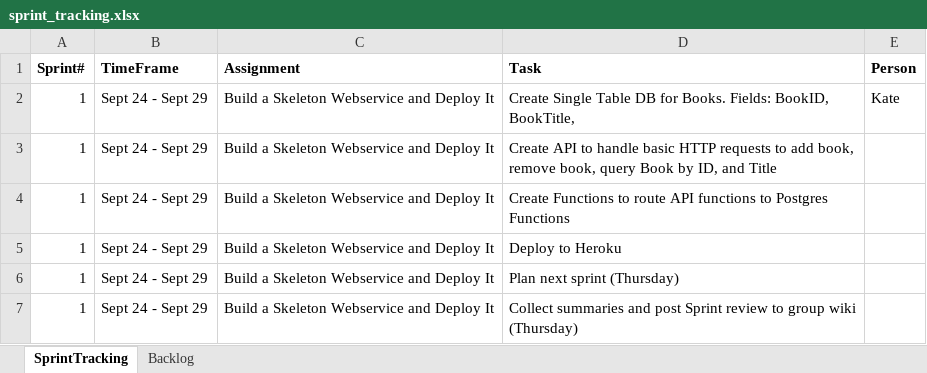
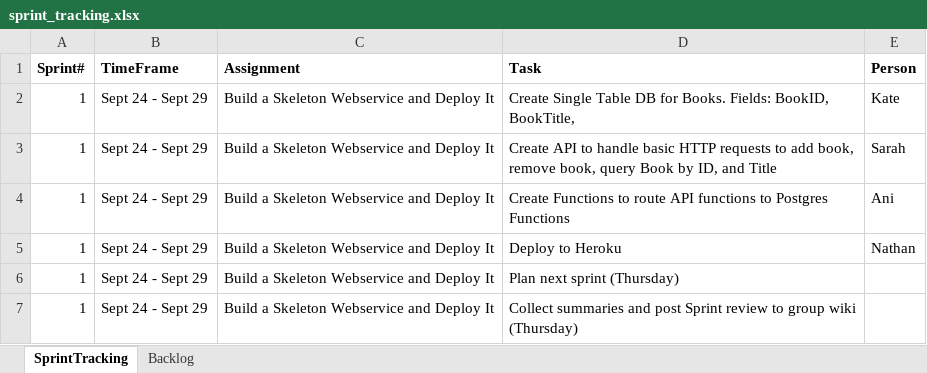
Before and after one commit to neu-seattle-cs5500-fall18/book-library-web-service-scrumptious, an Excel workbook: sprint_tracking.xlsx, sheet SprintTracking, drawn as a sheet; values as stored, in another font and other column widths than the file's, no borders; the diff names each change by its address in the sheet, - before the commit and + after, or states it on an @@ line.

Commit message:
updating with roles for sprint 1

```diff
--- a/sprint_tracking.xlsx (sheet SprintTracking)
+++ b/sprint_tracking.xlsx (sheet SprintTracking)
-E3 (Person): (empty)
+E3 (Person): Sarah
-E4 (Person): (empty)
+E4 (Person): Ani
-E5 (Person): (empty)
+E5 (Person): Nathan
```
